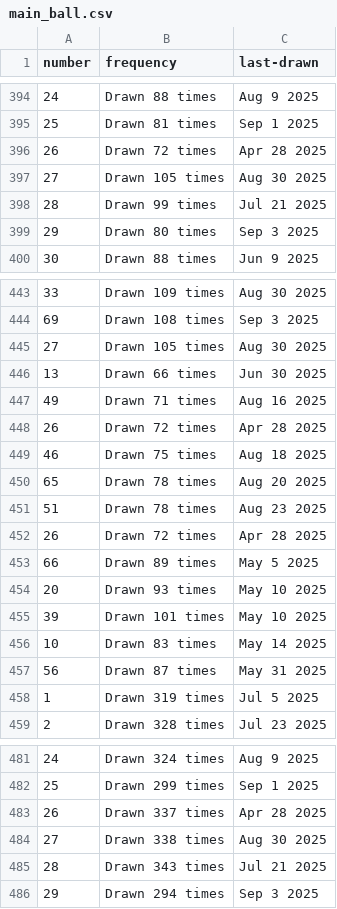
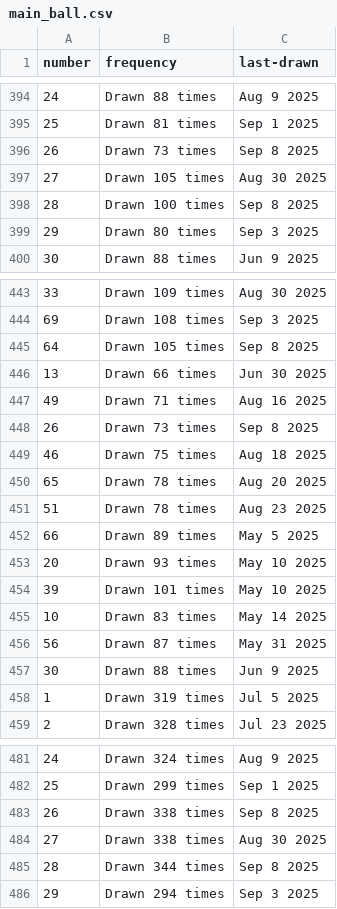
Before and after one commit to kv-hearst/powerball, a CSV file: data/main_ball.csv, drawn as a sheet; only a part is shown, gaps mark what is left out; the diff covers the shown part only.

```diff
--- a/data/main_ball.csv
+++ b/data/main_ball.csv
@@ -395,5 +395,5 @@ number,frequency,last-drawn
 25,Drawn 81 times,Sep 1 2025
-26,Drawn 72 times,Apr 28 2025
+26,Drawn 73 times,Sep 8 2025
 27,Drawn 105 times,Aug 30 2025
-28,Drawn 99 times,Jul 21 2025
+28,Drawn 100 times,Sep 8 2025
 29,Drawn 80 times,Sep 3 2025
@@ -444,6 +444,6 @@ number,frequency,last-drawn
 69,Drawn 108 times,Sep 3 2025
-27,Drawn 105 times,Aug 30 2025
+64,Drawn 105 times,Sep 8 2025
 13,Drawn 66 times,Jun 30 2025
 49,Drawn 71 times,Aug 16 2025
-26,Drawn 72 times,Apr 28 2025
+26,Drawn 73 times,Sep 8 2025
 46,Drawn 75 times,Aug 18 2025
@@ -451,3 +451,2 @@ number,frequency,last-drawn
 51,Drawn 78 times,Aug 23 2025
-26,Drawn 72 times,Apr 28 2025
 66,Drawn 89 times,May 5 2025
@@ -457,2 +456,3 @@ number,frequency,last-drawn
 56,Drawn 87 times,May 31 2025
+30,Drawn 88 times,Jun 9 2025
 1,Drawn 319 times,Jul 5 2025
@@ -482,5 +482,5 @@ number,frequency,last-drawn
 25,Drawn 299 times,Sep 1 2025
-26,Drawn 337 times,Apr 28 2025
+26,Drawn 338 times,Sep 8 2025
 27,Drawn 338 times,Aug 30 2025
-28,Drawn 343 times,Jul 21 2025
+28,Drawn 344 times,Sep 8 2025
 29,Drawn 294 times,Sep 3 2025
```
Also changed, not shown: 1 added row, 1 removed row and 14 edited cells elsewhere in this file, data/main_ball_active.csv, data/main_ball_cleaned.csv, 4 other files.
